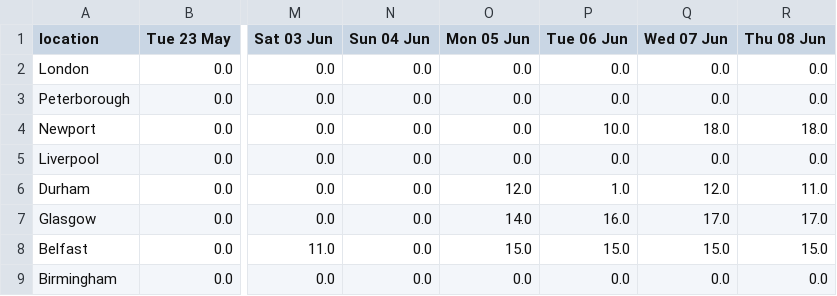
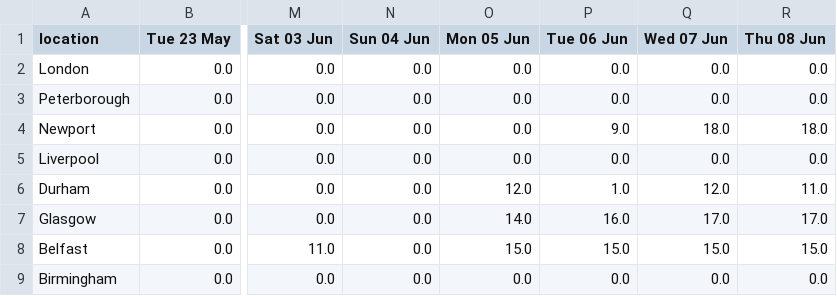
Before and after one commit to mshodge/youshallnotpassport, a CSV file: data/fast_track_appointments_cal.csv, drawn as a sheet; only a part is shown, gaps mark what is left out; the diff names each change by its address in the sheet, - before the commit and + after, or states it on an @@ line.

Commit message:
updating fast track appointment cal data

```diff
--- a/data/fast_track_appointments_cal.csv
+++ b/data/fast_track_appointments_cal.csv
-P4 (Tue 06 Jun): 10.0
+P4 (Tue 06 Jun): 9.0
```
